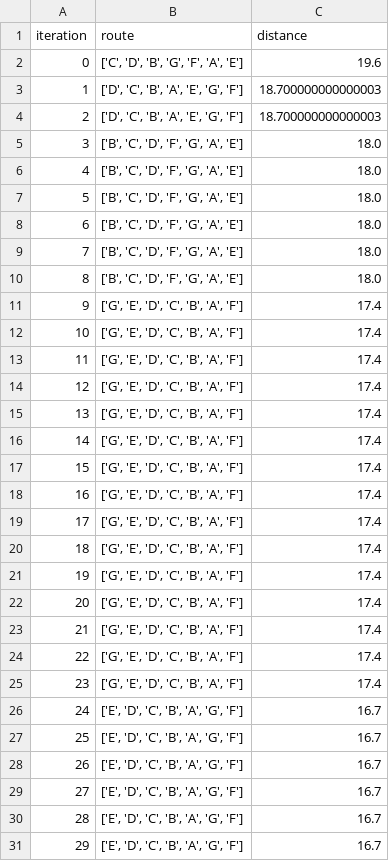
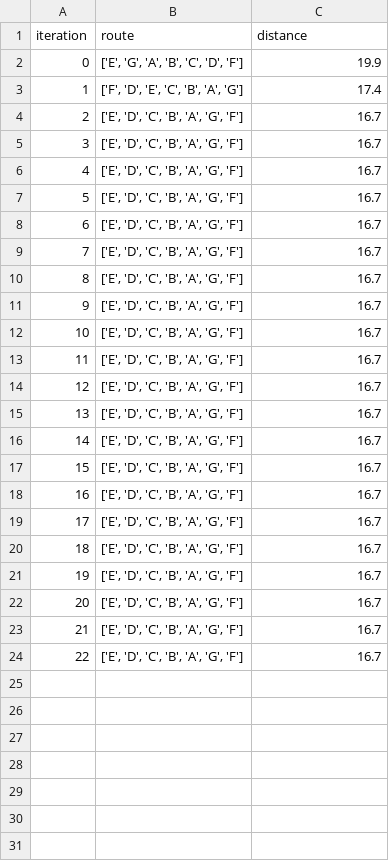
Before and after one commit to suwandidwis/tsp_result, a CSV file: result.csv, drawn as a sheet; only a part is shown; the shorter side is filled out with more unchanged rows; removed rows and columns are numbered as before the commit, all else as after; the diff names each change by its address in the sheet, - before the commit and + after, or states it on an @@ line.

Commit message:
Create result.csv

```diff
--- a/result.csv
+++ b/result.csv
-row 2: 0 | ['C', 'D', 'B', 'G', 'F', 'A', 'E'] | 19.6
-row 3: 1 | ['D', 'C', 'B', 'A', 'E', 'G', 'F'] | 18.700000000000003
-row 4: 2 | ['D', 'C', 'B', 'A', 'E', 'G', 'F'] | 18.700000000000003
-row 5: 3 | ['B', 'C', 'D', 'F', 'G', 'A', 'E'] | 18.0
-row 6: 4 | ['B', 'C', 'D', 'F', 'G', 'A', 'E'] | 18.0
-row 7: 5 | ['B', 'C', 'D', 'F', 'G', 'A', 'E'] | 18.0
-row 8: 6 | ['B', 'C', 'D', 'F', 'G', 'A', 'E'] | 18.0
-row 9: 7 | ['B', 'C', 'D', 'F', 'G', 'A', 'E'] | 18.0
-row 10: 8 | ['B', 'C', 'D', 'F', 'G', 'A', 'E'] | 18.0
-row 11: 9 | ['G', 'E', 'D', 'C', 'B', 'A', 'F'] | 17.4
-row 12: 10 | ['G', 'E', 'D', 'C', 'B', 'A', 'F'] | 17.4
-row 13: 11 | ['G', 'E', 'D', 'C', 'B', 'A', 'F'] | 17.4
-row 14: 12 | ['G', 'E', 'D', 'C', 'B', 'A', 'F'] | 17.4
-row 15: 13 | ['G', 'E', 'D', 'C', 'B', 'A', 'F'] | 17.4
-row 16: 14 | ['G', 'E', 'D', 'C', 'B', 'A', 'F'] | 17.4
-row 17: 15 | ['G', 'E', 'D', 'C', 'B', 'A', 'F'] | 17.4
-row 18: 16 | ['G', 'E', 'D', 'C', 'B', 'A', 'F'] | 17.4
-row 19: 17 | ['G', 'E', 'D', 'C', 'B', 'A', 'F'] | 17.4
-row 20: 18 | ['G', 'E', 'D', 'C', 'B', 'A', 'F'] | 17.4
-row 21: 19 | ['G', 'E', 'D', 'C', 'B', 'A', 'F'] | 17.4
-row 22: 20 | ['G', 'E', 'D', 'C', 'B', 'A', 'F'] | 17.4
-row 23: 21 | ['G', 'E', 'D', 'C', 'B', 'A', 'F'] | 17.4
-row 24: 22 | ['G', 'E', 'D', 'C', 'B', 'A', 'F'] | 17.4
+row 2: 0 | ['E', 'G', 'A', 'B', 'C', 'D', 'F'] | 19.9
@@ column A (iteration) renumbered from row 3 down @@
-B3 (route): ['G', 'E', 'D', 'C', 'B', 'A', 'F']
+B3 (route): ['F', 'D', 'E', 'C', 'B', 'A', 'G']
```
